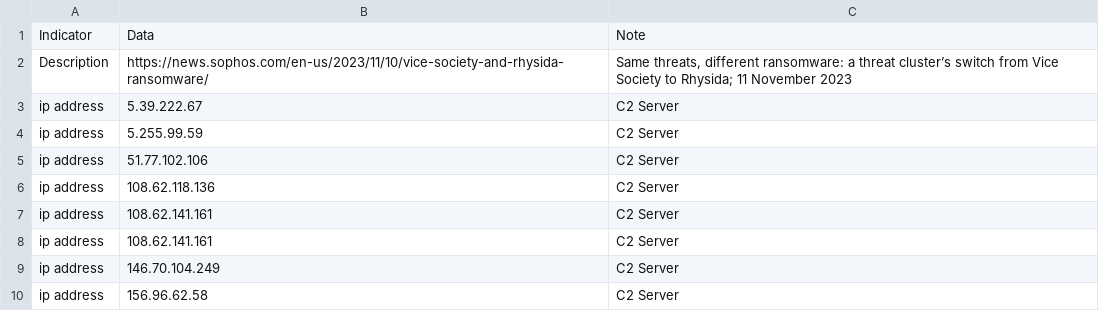
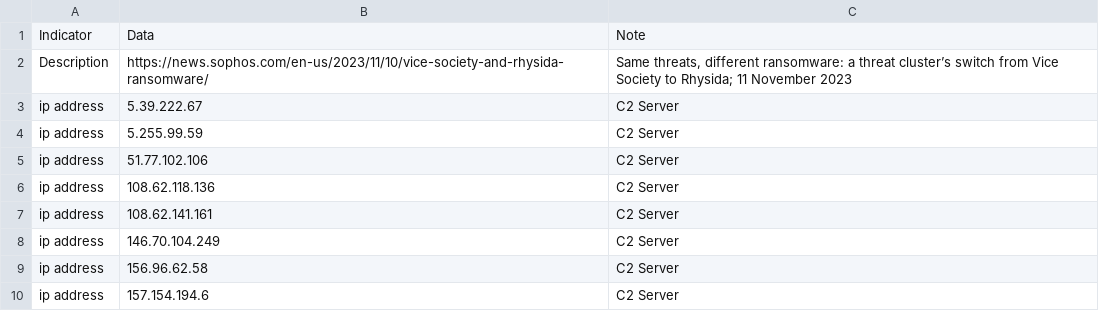
Before and after one commit to sophoslabs/IoCs, a CSV file: 2311 Vice Society - Rhysida IoCs.csv, drawn as a sheet; only a part is shown; the shorter side is filled out with more unchanged rows; the diff names each change by its address in the sheet, - before the commit and + after, or states it on an @@ line.

Commit message:
Update 2311 Vice Society - Rhysida IoCs.csv

```diff
--- a/2311 Vice Society - Rhysida IoCs.csv
+++ b/2311 Vice Society - Rhysida IoCs.csv
-row 8: ip address | 108.62.141.161 | C2 Server
```
